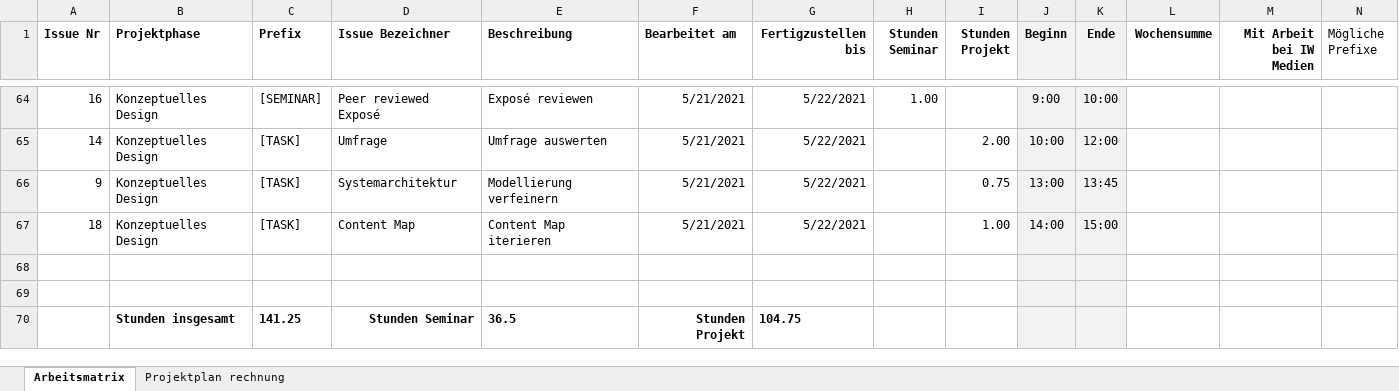
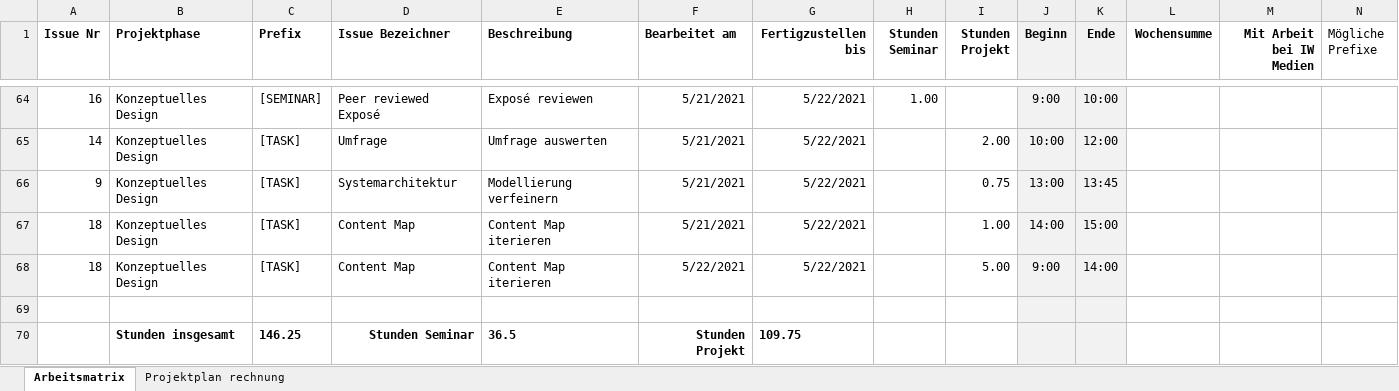
Before and after one commit to Inf166/design-concept-sharing-recipes, an Excel workbook: Artefakte/Zeiterfassung/Arbeitsmatrix.xlsx, sheet Arbeitsmatrix, drawn as a sheet; only a part is shown, gaps mark what is left out; values as stored, in another font and other column widths than the file's, no borders; removed rows and columns are numbered as before the commit, all else as after; rows hold the shown columns only; the diff names each change by its address in the sheet, - before the commit and + after, or states it on an @@ line.

Commit message:
[TASK] Update content map

```diff
--- a/Artefakte/Zeiterfassung/Arbeitsmatrix.xlsx (sheet Arbeitsmatrix)
+++ b/Artefakte/Zeiterfassung/Arbeitsmatrix.xlsx (sheet Arbeitsmatrix)
+row 68: 18 | Konzeptuelles Design | [TASK] | Content Map | Content Map iterieren | 5/22/2021 | 5/22/2021 |  | 5.00 | 9:00 | 14:00
-row 69: (empty)
-C70 (Prefix): 141.25
+C70 (Prefix): 146.25
-G70 (Fertigzustellen bis): 104.75
+G70 (Fertigzustellen bis): 109.75
```
Also changed, not shown: 2 other files.
